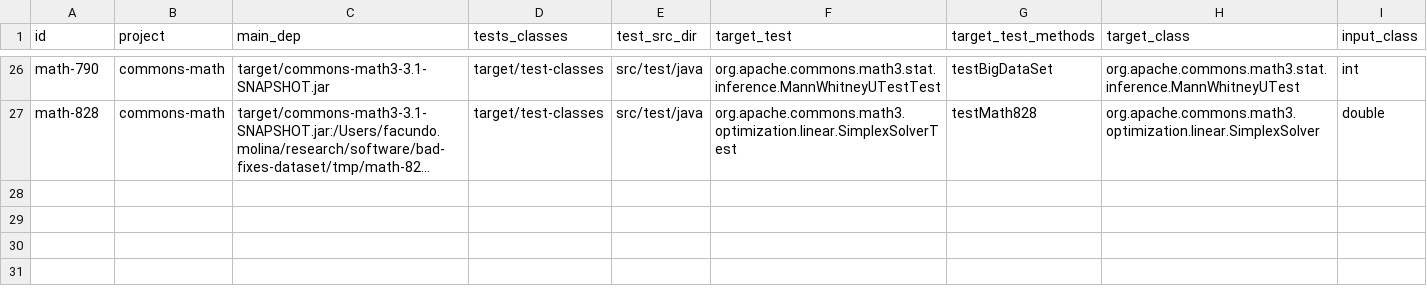
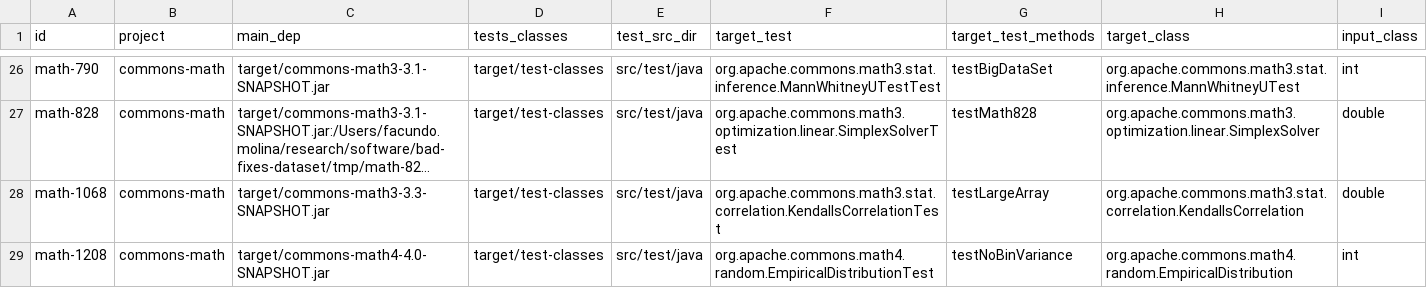
Before and after one commit to facumolina/fixcheck, a CSV file: experiments/badfixes.csv, drawn as a sheet; only a part is shown, gaps mark what is left out; long unchanged cells end in …; the diff names each change by its address in the sheet, - before the commit and + after, or states it on an @@ line.

Commit message:
Adding badfix math-1208

```diff
--- a/experiments/badfixes.csv
+++ b/experiments/badfixes.csv
+row 28: math-1068 | commons-math | target/commons-math3-3.3-SNAPSHOT.jar | target/test-classes | src/test/java | org.apache.commons.math3.stat.correlation.KendallsCorrelationTest | testLargeArray | org.apache.commons.math3.stat.correlation.KendallsCorrelation | double
+row 29: math-1208 | commons-math | target/commons-math4-4.0-SNAPSHOT.jar | target/test-classes | src/test/java | org.apache.commons.math4.random.EmpiricalDistributionTest | testNoBinVariance | org.apache.commons.math4.random.EmpiricalDistribution | int
```
